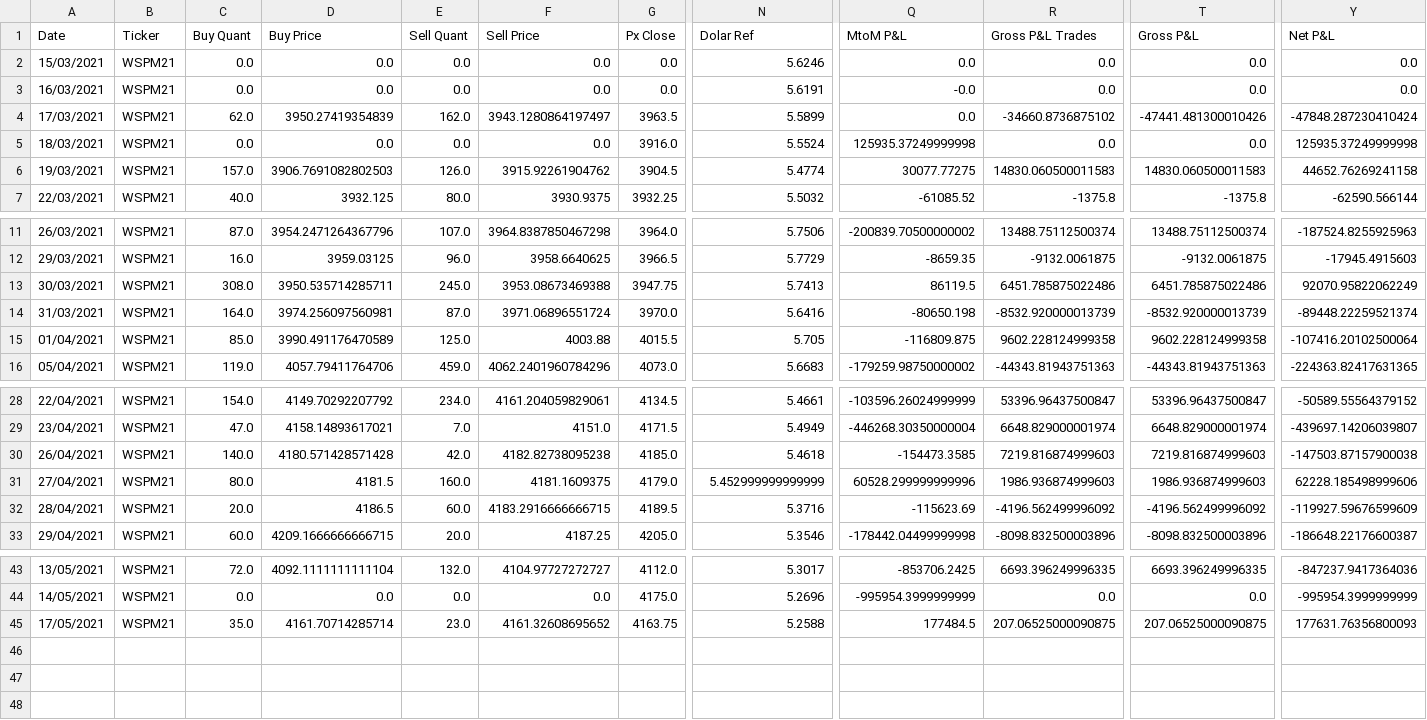
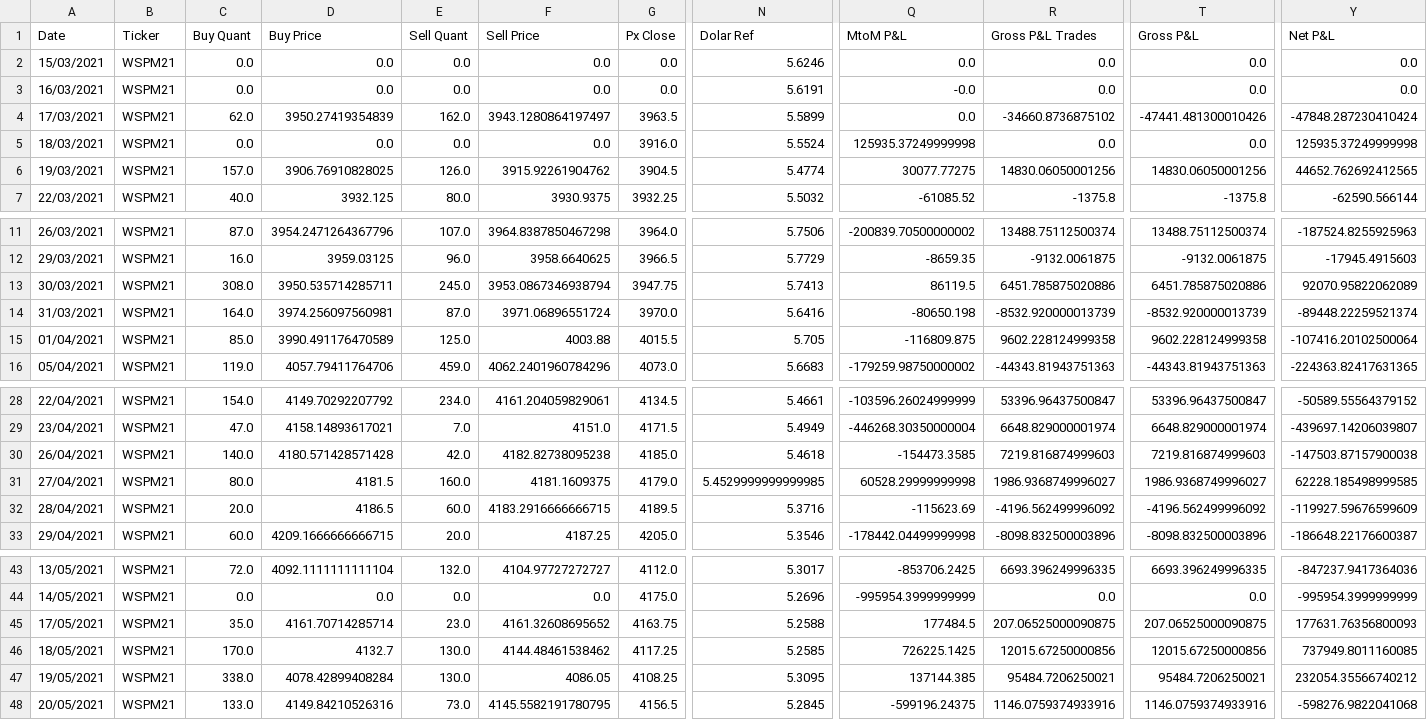
Before and after one commit to oliveirahenrique70/TrussInvest, a CSV file: WSPM21.csv, drawn as a sheet; only a part is shown, gaps mark what is left out; rows hold the shown columns only; the diff names each change by its address in the sheet, - before the commit and + after, or states it on an @@ line.

```diff
--- a/WSPM21.csv
+++ b/WSPM21.csv
-D6 (Buy Price): 3906.7691082802503
+D6 (Buy Price): 3906.76910828025
-R6 (Gross P&L Trades): 14830.060500011583
+R6 (Gross P&L Trades): 14830.06050001256
-T6 (Gross P&L): 14830.060500011583
+T6 (Gross P&L): 14830.06050001256
-Y6 (Net P&L): 44652.76269241158
+Y6 (Net P&L): 44652.762692412565
-F13 (Sell Price): 3953.08673469388
+F13 (Sell Price): 3953.0867346938794
-R13 (Gross P&L Trades): 6451.785875022486
+R13 (Gross P&L Trades): 6451.785875020886
-T13 (Gross P&L): 6451.785875022486
+T13 (Gross P&L): 6451.785875020886
-Y13 (Net P&L): 92070.95822062249
+Y13 (Net P&L): 92070.95822062089
-N31 (Dolar Ref): 5.452999999999999
+N31 (Dolar Ref): 5.4529999999999985
-Q31 (MtoM P&L): 60528.299999999996
+Q31 (MtoM P&L): 60528.29999999998
-R31 (Gross P&L Trades): 1986.936874999603
+R31 (Gross P&L Trades): 1986.9368749996027
-T31 (Gross P&L): 1986.936874999603
+T31 (Gross P&L): 1986.9368749996027
-Y31 (Net P&L): 62228.185498999606
+Y31 (Net P&L): 62228.185498999585
+row 46: 18/05/2021 | WSPM21 | 170.0 | 4132.7 | 130.0 | 4144.48461538462 | 4117.25 | 5.2585 | 726225.1425 | 12015.67250000856 | 12015.67250000856 | 737949.8011160085
+row 47: 19/05/2021 | WSPM21 | 338.0 | 4078.42899408284 | 130.0 | 4086.05 | 4108.25 | 5.3095 | 137144.385 | 95484.7206250021 | 95484.7206250021 | 232054.35566740212
+row 48: 20/05/2021 | WSPM21 | 133.0 | 4149.84210526316 | 73.0 | 4145.5582191780795 | 4156.5 | 5.2845 | -599196.24375 | 1146.0759374933916 | 1146.0759374933916 | -598276.9822041068
```
Also changed, not shown: BR Receipt.csv, DOLM21.csv, 14 other files.
